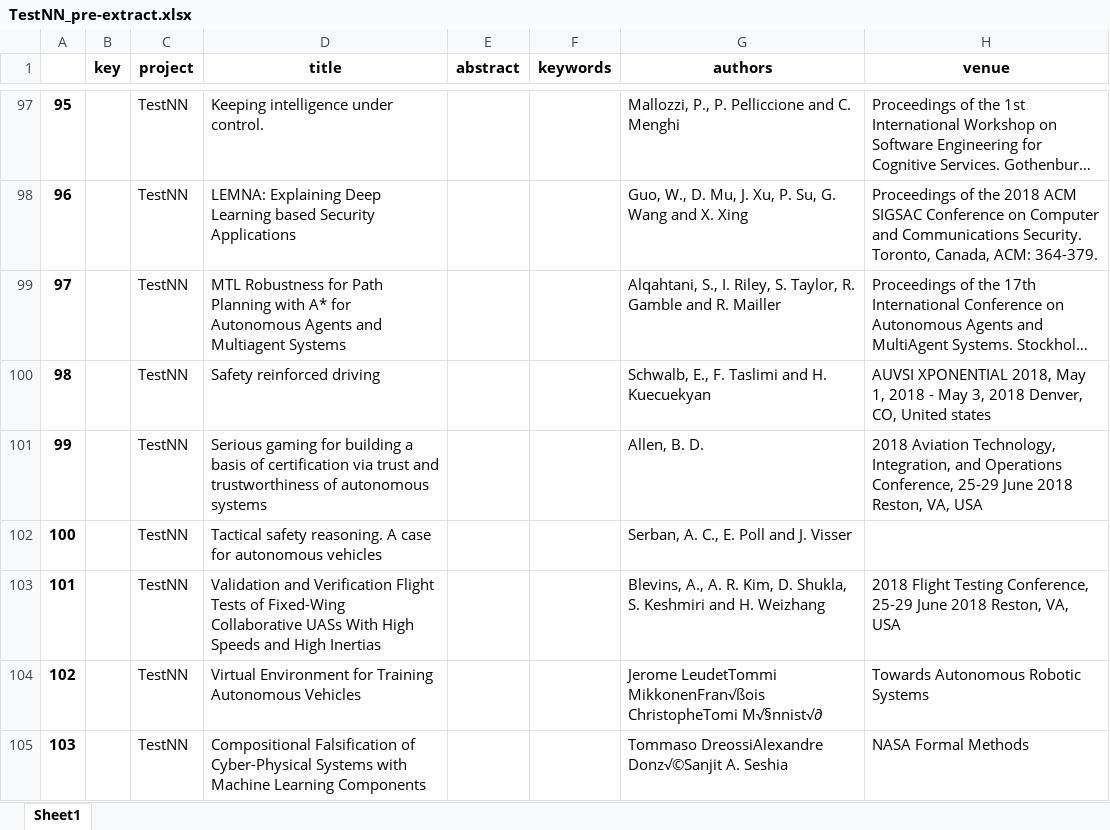
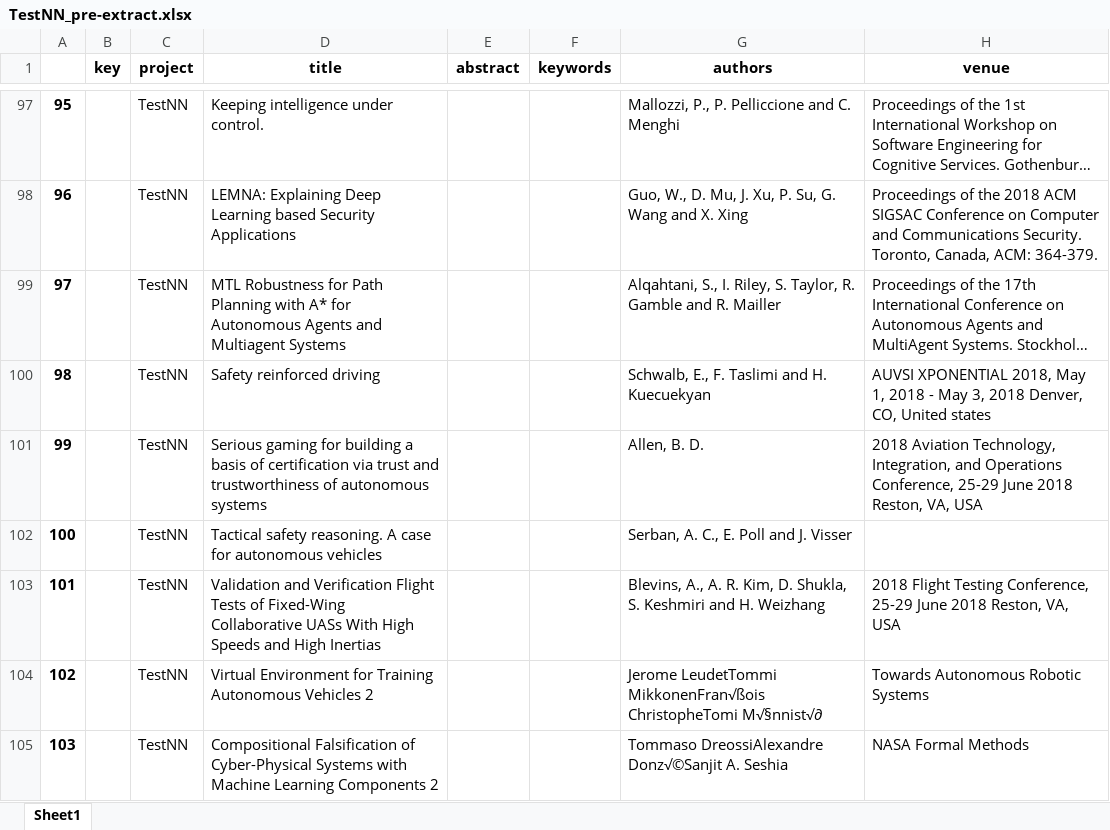
Before and after one commit to geodes-sms/IFT3150-ProjetCurationMetadonnees, an Excel workbook: Datasets/TestNN/TestNN_pre-extract.xlsx, sheet Sheet1, drawn as a sheet; only a part is shown, gaps mark what is left out; long unchanged cells end in …; values as stored, in another font and other column widths than the file's, no borders; the diff covers the shown part only; the diff names each change by its address in the sheet, - before the commit and + after, or states it on an @@ line.

```diff
--- a/Datasets/TestNN/TestNN_pre-extract.xlsx (sheet Sheet1)
+++ b/Datasets/TestNN/TestNN_pre-extract.xlsx (sheet Sheet1)
-D104 (title): …Autonomous Vehicles
+D104 (title): …Autonomous Vehicles 2
-D105 (title): …Learning Components
+D105 (title): …Learning Components 2
```
Also changed, not shown: 5 edited cells elsewhere in this sheet, Datasets/SmellReprod/SmellReprod_pre-extract.xlsx, 2 other files.
